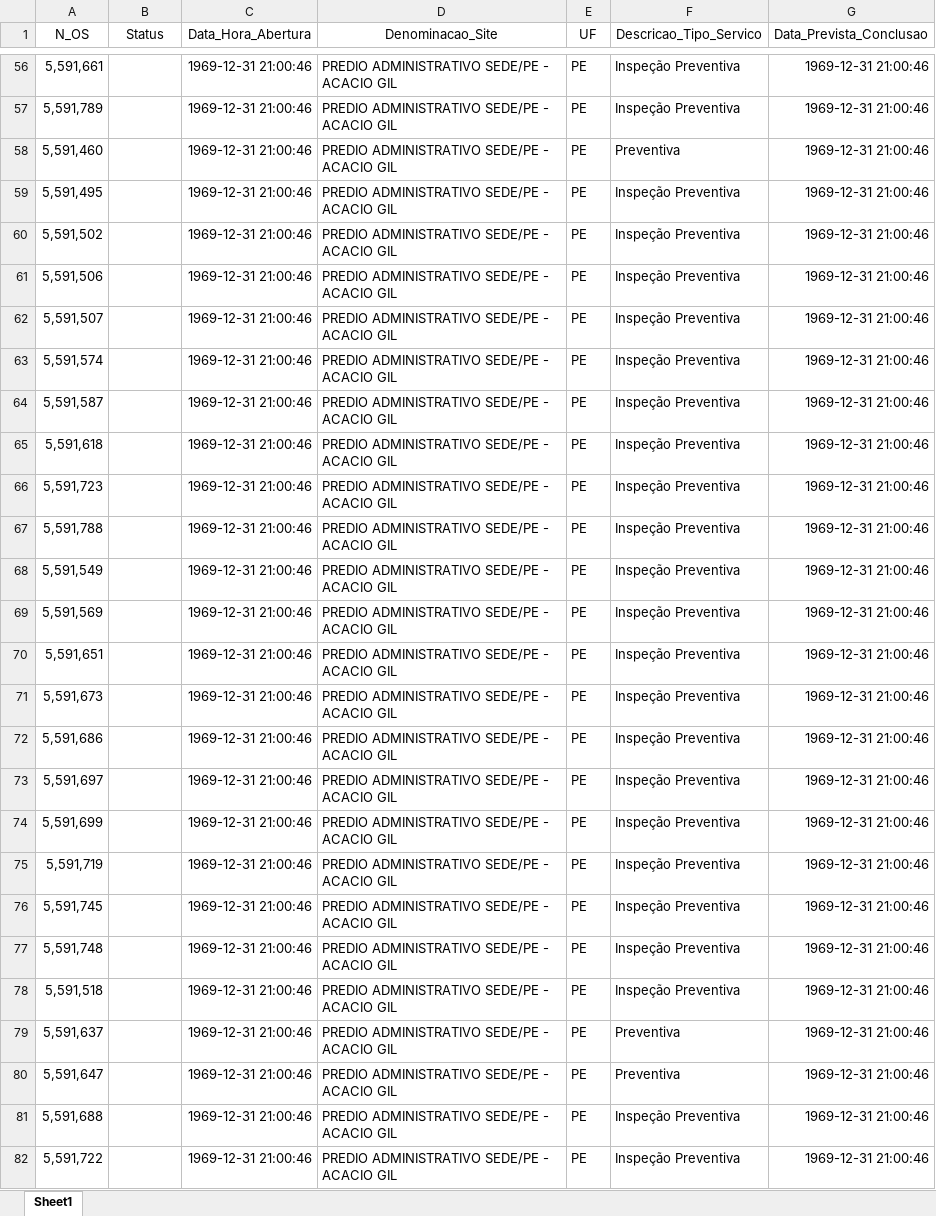
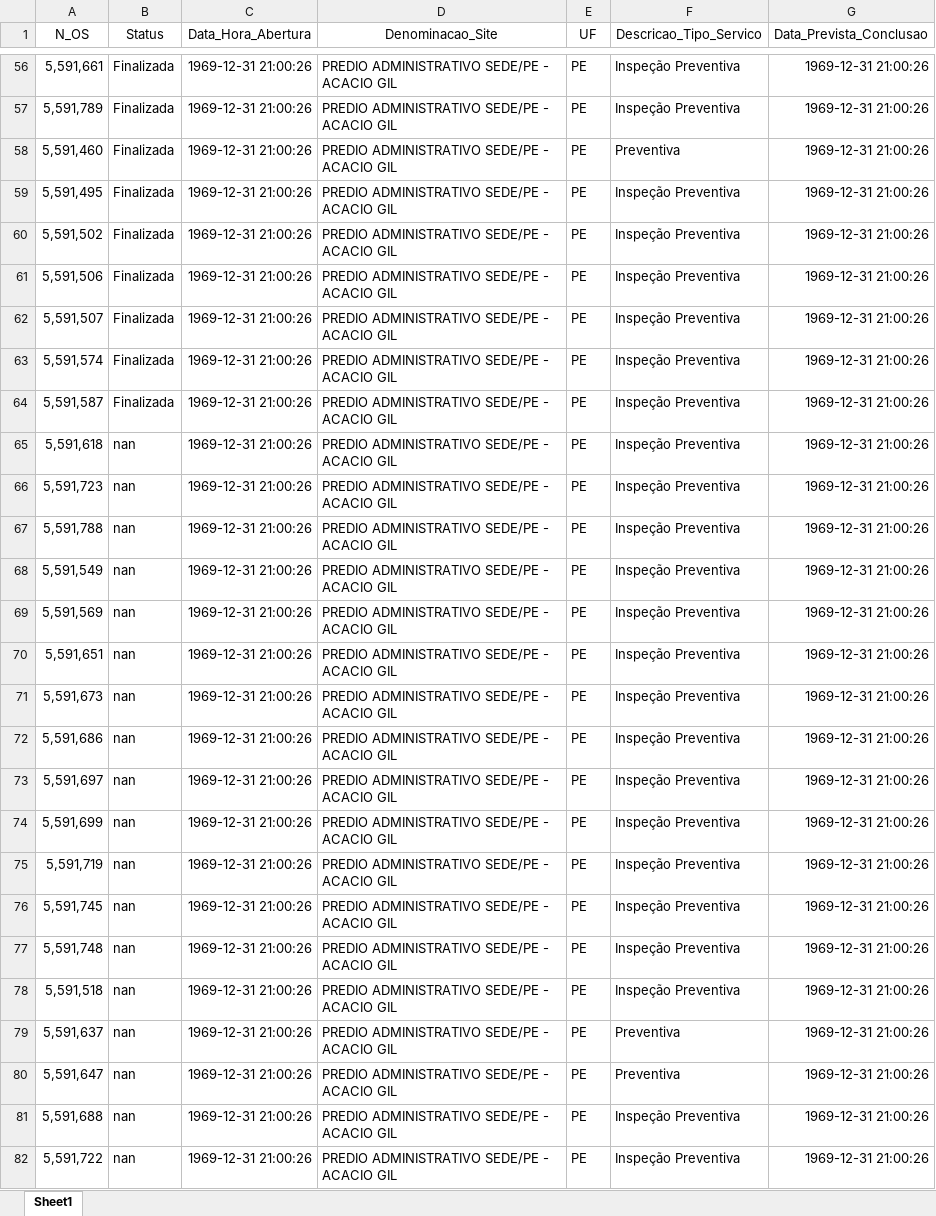
Before and after one commit to m1caelvr/OS_BOT, an Excel workbook: PREVENTIVAS.xlsx, sheet Sheet1, drawn as a sheet; only a part is shown, gaps mark what is left out; values as stored, in another font and other column widths than the file's, no borders; the diff covers the shown part only; the diff names each change by its address in the sheet, - before the commit and + after, or states it on an @@ line.

```diff
--- a/PREVENTIVAS.xlsx (sheet Sheet1)
+++ b/PREVENTIVAS.xlsx (sheet Sheet1)
-B56:B64 (Status): (empty)
+B56:B64 (Status): Finalizada
-C56:C82 (Data_Hora_Abertura): 1969-12-31 21:00:46
+C56:C82 (Data_Hora_Abertura): 1969-12-31 21:00:26
-G56:G82 (Data_Prevista_Conclusao): 1969-12-31 21:00:46
+G56:G82 (Data_Prevista_Conclusao): 1969-12-31 21:00:26
-B65:B82 (Status): (empty)
+B65:B82 (Status): nan
```
Also changed, not shown: 363 edited cells elsewhere in this sheet, 2 other files.
